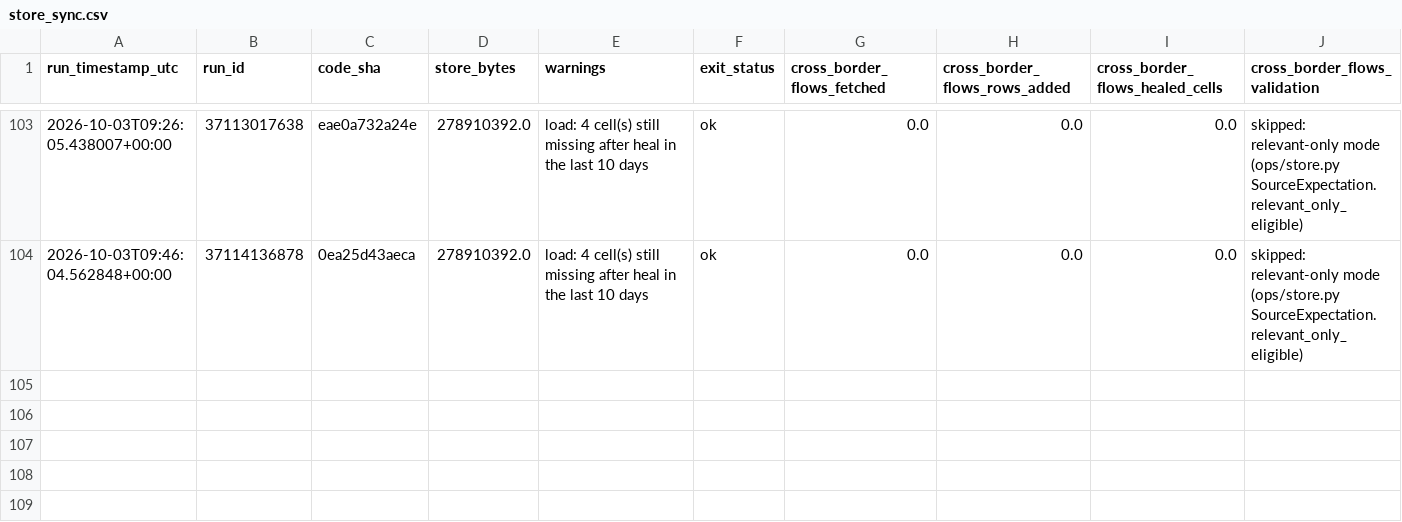
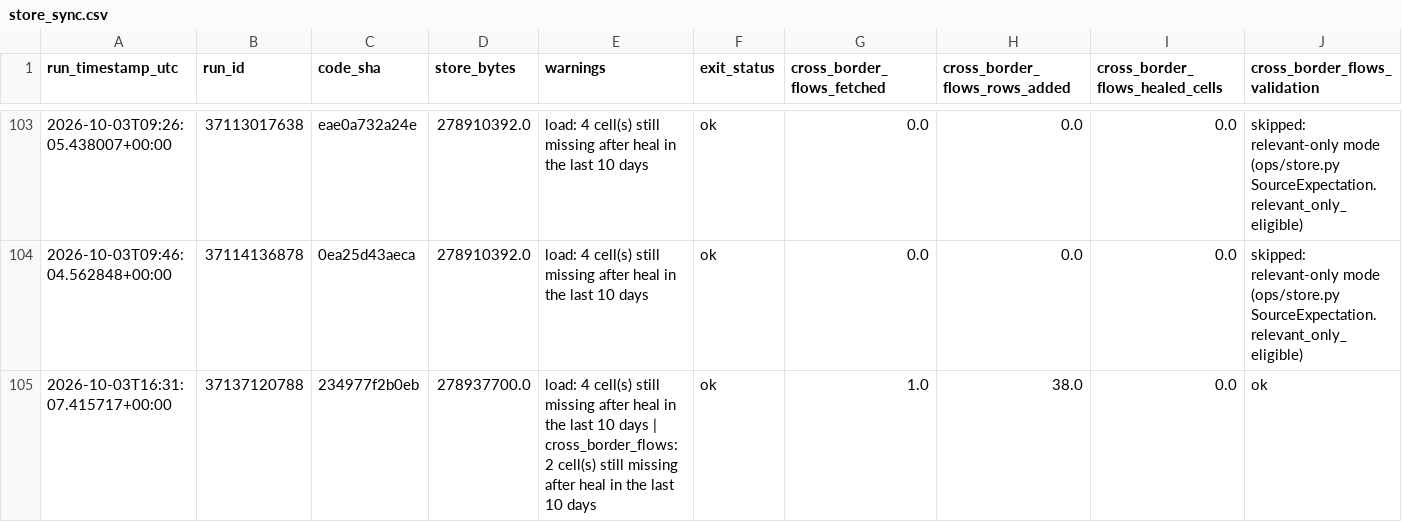
Before and after one commit to soentkeblindow/day-ahead-forecast-live-ops, a CSV file: logs/store_sync.csv, drawn as a sheet; only a part is shown, gaps mark what is left out; rows hold the shown columns only; the diff names each change by its address in the sheet, - before the commit and + after, or states it on an @@ line.

```diff
--- a/logs/store_sync.csv
+++ b/logs/store_sync.csv
+row 105: 2026-10-03T16:31:07.415717+00:00 | 37137120788 | 234977f2b0eb | 278937700.0 | load: 4 cell(s) still missing after heal in the last 10 days | cross_border_flows: 2 cell(s) still missing after heal in the last 10 days | ok | 1.0 | 38.0 | 0.0 | ok
```
